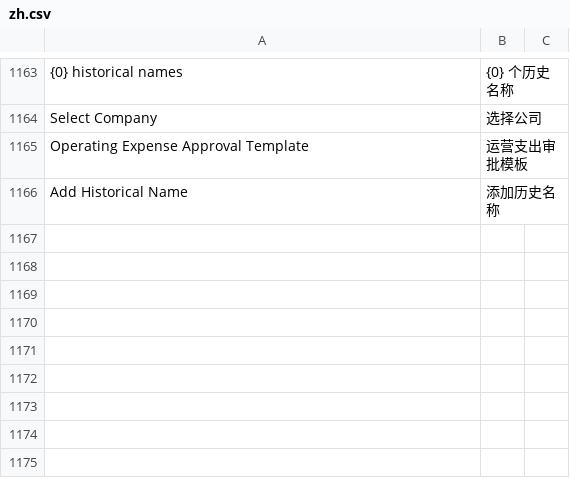
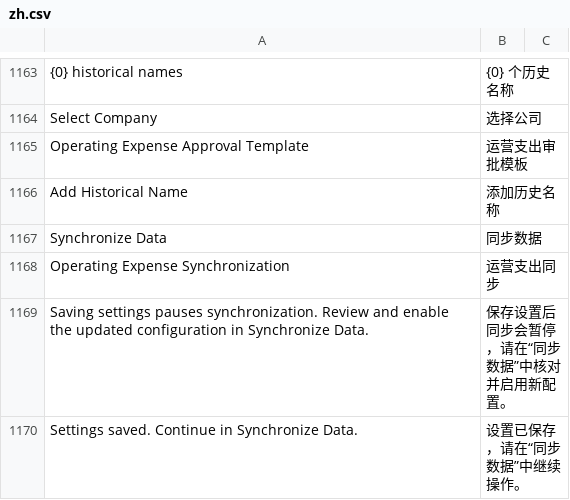
Before and after one commit to yueweiit/deeplinkerp-deeplinkerp_branding, a CSV file: deeplinkerp_branding/translations/zh.csv, drawn as a sheet; only a part is shown, gaps mark what is left out.

```diff
--- a/deeplinkerp_branding/translations/zh.csv
+++ b/deeplinkerp_branding/translations/zh.csv
@@ -1166 +1166,5 @@ Operating Expense Approval Template,运营支出审批模板
 Add Historical Name,添加历史名称
+Synchronize Data,同步数据
+Operating Expense Synchronization,运营支出同步
+Saving settings pauses synchronization. Review and enable the updated configuration in Synchronize Data.,保存设置后同步会暂停，请在“同步数据”中核对并启用新配置。
+Settings saved. Continue in Synchronize Data.,设置已保存，请在“同步数据”中继续操作。
```
Also changed, not shown: deeplinkerp_branding/translations/en.csv, deeplinkerp_branding/translations/es.csv, 6 other files.
